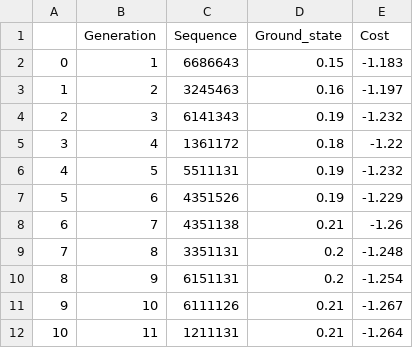
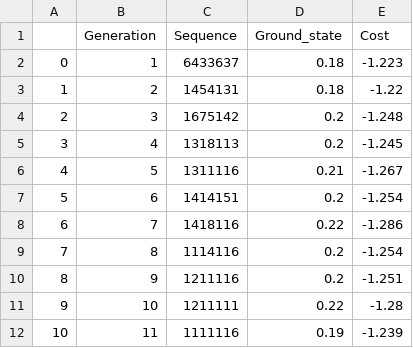
Before and after one commit to JeshurunLuke/MLOptimization, a CSV file: SideBandGeneticAlgorithm/Temp/Iteration3.csv, drawn as a sheet; only a part is shown; the diff covers the shown part only.

Commit message:
New Data: Convergence Problem

```diff
--- a/SideBandGeneticAlgorithm/Temp/Iteration3.csv
+++ b/SideBandGeneticAlgorithm/Temp/Iteration3.csv
@@ -1,12 +1,12 @@
 ,Generation,Sequence,Ground_state,Cost
-0,1,6686643,0.15,-1.183
-1,2,3245463,0.16,-1.197
-2,3,6141343,0.19,-1.232
-3,4,1361172,0.18,-1.22
-4,5,5511131,0.19,-1.232
-5,6,4351526,0.19,-1.229
-6,7,4351138,0.21,-1.26
-7,8,3351131,0.2,-1.248
-8,9,6151131,0.2,-1.254
-9,10,6111126,0.21,-1.267
-10,11,1211131,0.21,-1.264
+0,1,6433637,0.18,-1.223
+1,2,1454131,0.18,-1.22
+2,3,1675142,0.2,-1.248
+3,4,1318113,0.2,-1.245
+4,5,1311116,0.21,-1.267
+5,6,1414151,0.2,-1.254
+6,7,1418116,0.22,-1.286
+7,8,1114116,0.2,-1.254
+8,9,1211116,0.2,-1.251
+9,10,1211111,0.22,-1.28
+10,11,1111116,0.19,-1.239
```
Also changed, not shown: 5 added rows and 11 edited cells elsewhere in this file, 29 other files.
